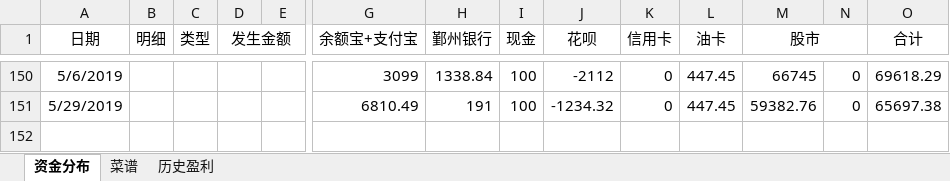
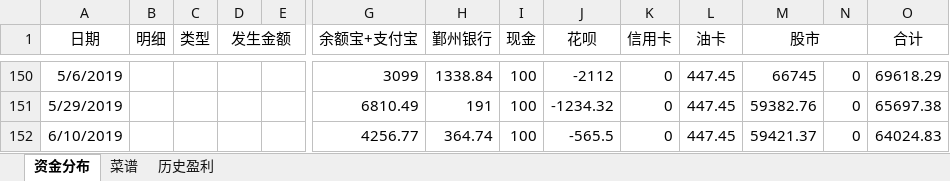
Before and after one commit to cestlaviefree/ife2018, an Excel workbook: 股市交易记录.xlsx, sheet 资金分布, drawn as a sheet; only a part is shown, gaps mark what is left out; values as stored, in another font and other column widths than the file's, no borders; rows hold the shown columns only; the diff names each change by its address in the sheet, - before the commit and + after, or states it on an @@ line.

Commit message:
Update 股市交易记录.xlsx

```diff
--- a/股市交易记录.xlsx (sheet 资金分布)
+++ b/股市交易记录.xlsx (sheet 资金分布)
+row 152: 6/10/2019 |  |  |  |  | 4256.77 | 364.74 | 100 | -565.5 | 0 | 447.45 | 59421.37 | 0 | 64024.83
```
